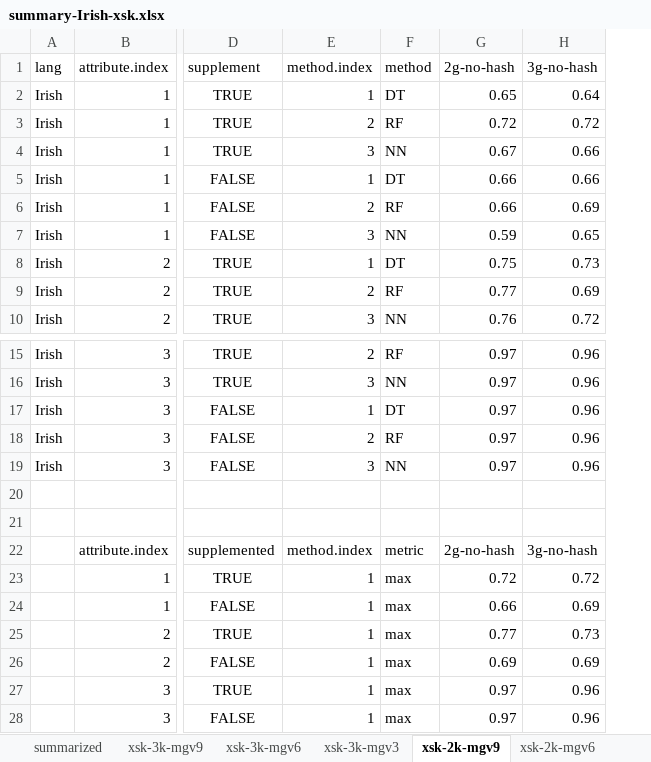
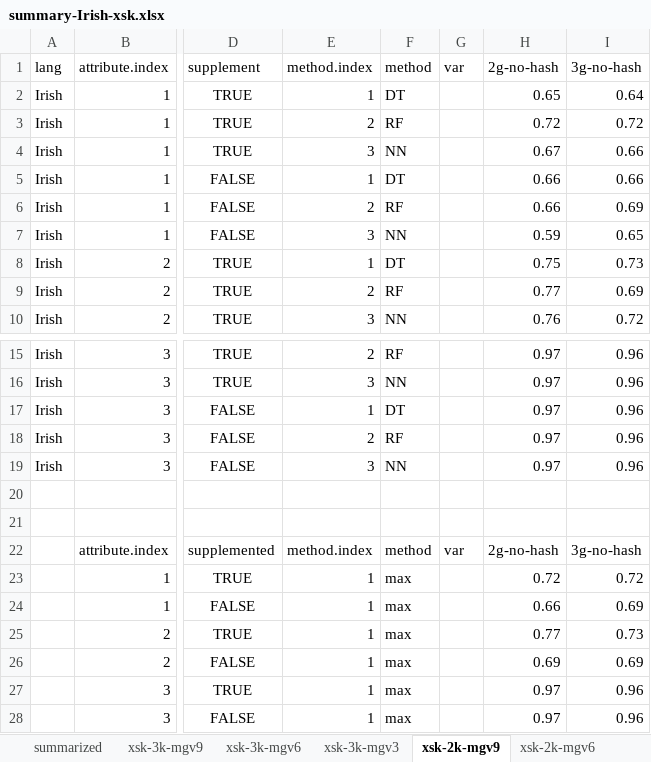
Before and after one commit to kow-k/ngram-based-noun-classification, an Excel workbook: results-summarized/summary-Irish-xsk.xlsx, sheet xsk-2k-mgv9, drawn as a sheet; only a part is shown, gaps mark what is left out; values as stored, in another font and other column widths than the file's, no borders; conditional formats and table styles not drawn; the diff names each change by its address in the sheet, - before the commit and + after, or states it on an @@ line.

```diff
--- a/results-summarized/summary-Irish-xsk.xlsx (sheet xsk-2k-mgv9)
+++ b/results-summarized/summary-Irish-xsk.xlsx (sheet xsk-2k-mgv9)
+column G (var), row 22: var
-F22 (method): metric
+F22 (method): method
```
Also changed, not shown: sheet xsk-1.2k-mgv6, sheet xsk-1.2k-mgv9, sheet xsk-2k-mgv3, sheet xsk-3k-mgv6, sheet xsk-2k-mgv6, sheet xsk-1.2k-mgv3, formulas that keep their value, results-summarized/summary-German-morf-xsk.xlsx, results-summarized/summary-Irish-morf-xsk.xlsx.
